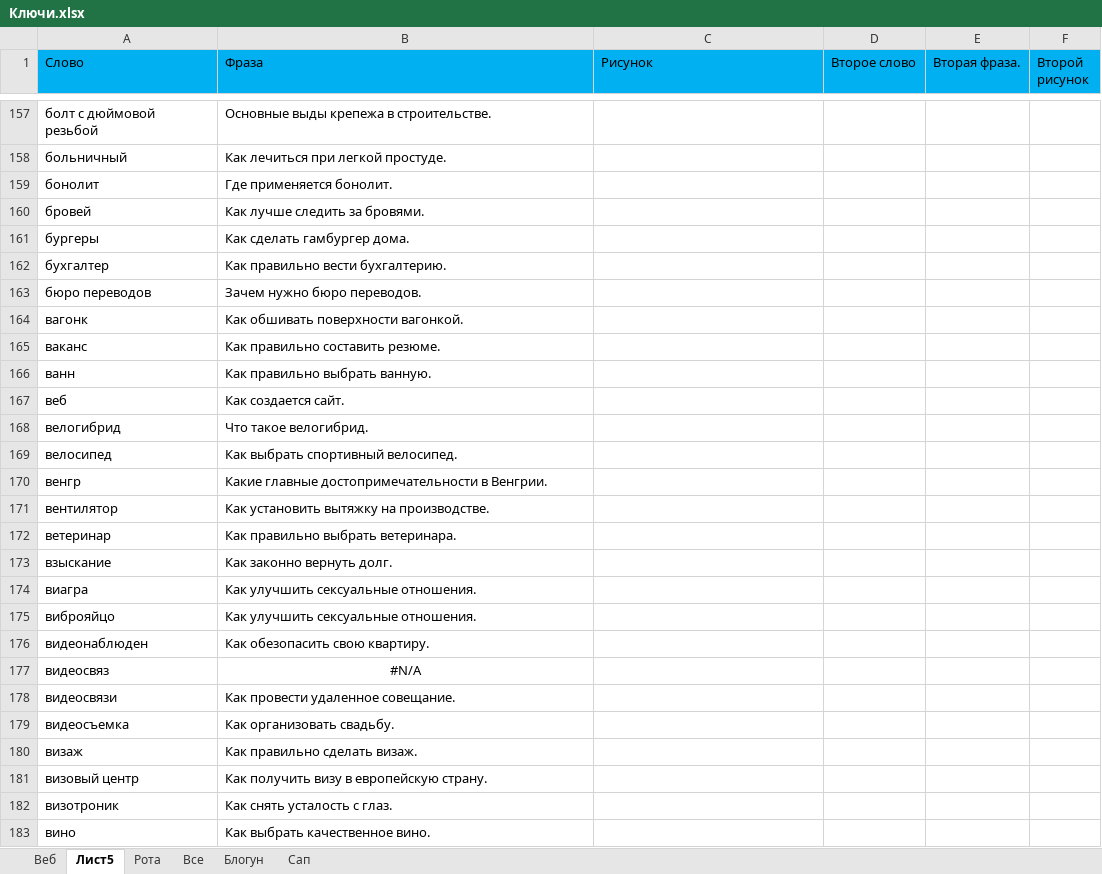
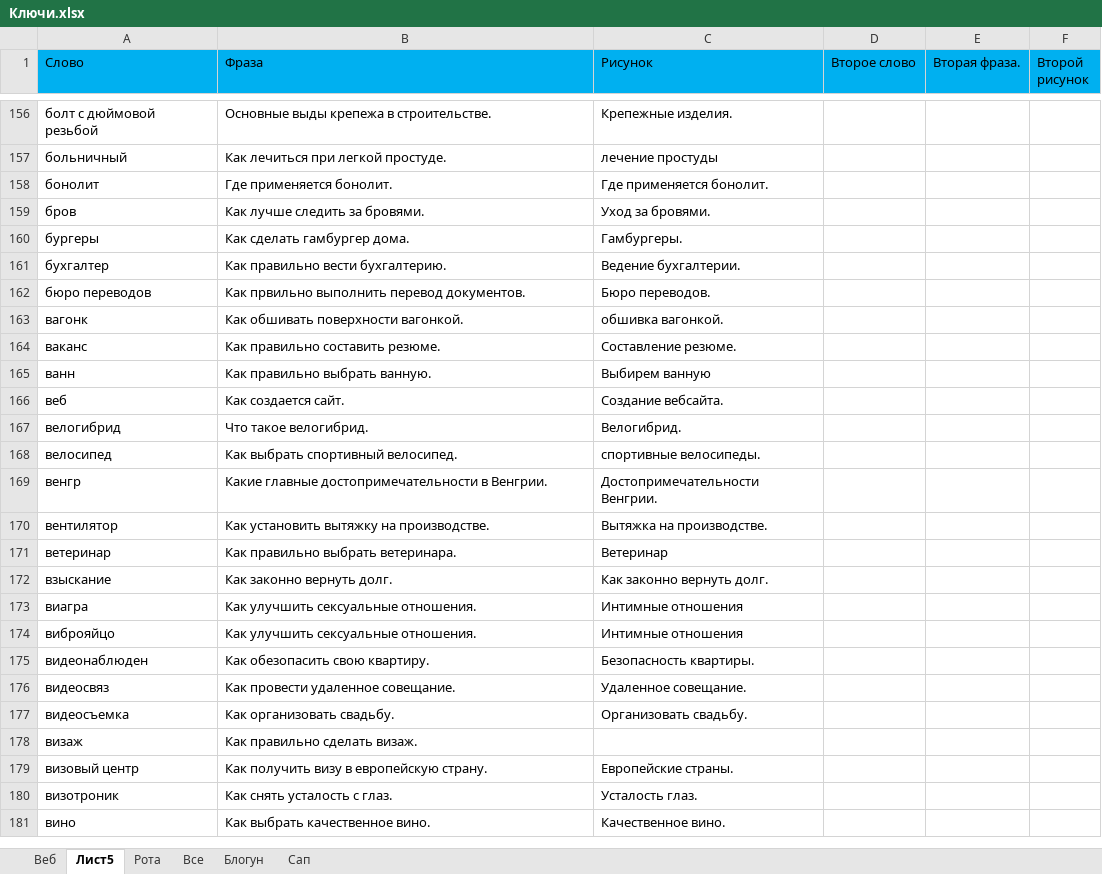
Before and after one commit to Goodron1981/MyMacros-master, an Excel workbook: Ключи.xlsx, sheet Лист5, drawn as a sheet; only a part is shown, gaps mark what is left out; values as stored, in another font and other column widths than the file's, no borders; removed rows and columns are numbered as before the commit, all else as after; the diff covers the shown part only; the diff names each change by its address in the sheet, - before the commit and + after, or states it on an @@ line.

```diff
--- a/Ключи.xlsx (sheet Лист5)
+++ b/Ключи.xlsx (sheet Лист5)
-C156 (Рисунок): (empty)
+C156 (Рисунок): Крепежные изделия.
-C157 (Рисунок): (empty)
+C157 (Рисунок): лечение простуды
-C158 (Рисунок): (empty)
+C158 (Рисунок): Где применяется бонолит.
-row 160: бровей | Как лучше следить за бровями.
+row 159: бров | Как лучше следить за бровями. | Уход за бровями.
-C160 (Рисунок): (empty)
+C160 (Рисунок): Гамбургеры.
-C161 (Рисунок): (empty)
+C161 (Рисунок): Ведение бухгалтерии.
-B162 (Фраза): Зачем нужно бюро переводов.
+B162 (Фраза): Как првильно выполнить перевод документов.
-C162 (Рисунок): (empty)
+C162 (Рисунок): Бюро переводов.
-C163 (Рисунок): (empty)
+C163 (Рисунок): обшивка вагонкой.
-C164 (Рисунок): (empty)
+C164 (Рисунок): Составление резюме.
-C165 (Рисунок): (empty)
+C165 (Рисунок): Выбирем ванную
-C166 (Рисунок): (empty)
+C166 (Рисунок): Создание вебсайта.
-C167 (Рисунок): (empty)
+C167 (Рисунок): Велогибрид.
-C168 (Рисунок): (empty)
+C168 (Рисунок): спортивные велосипеды.
-C169 (Рисунок): (empty)
+C169 (Рисунок): Достопримечательности Венгрии.
-C170 (Рисунок): (empty)
+C170 (Рисунок): Вытяжка на производстве.
-C171 (Рисунок): (empty)
+C171 (Рисунок): Ветеринар
-C172 (Рисунок): (empty)
+C172 (Рисунок): Как законно вернуть долг.
-C173:C174 (Рисунок): (empty)
+C173:C174 (Рисунок): Интимные отношения
-C175 (Рисунок): (empty)
+C175 (Рисунок): Безопасность квартиры.
-B176 (Фраза): #N/A
+B176 (Фраза): Как провести удаленное совещание.
-B176 alignment: center
+B176 alignment: left
-C176 (Рисунок): (empty)
+C176 (Рисунок): Удаленное совещание.
-row 178: видеосвязи | Как провести удаленное совещание.
-C177 (Рисунок): (empty)
+C177 (Рисунок): Организовать свадьбу.
-C179 (Рисунок): (empty)
+C179 (Рисунок): Европейские страны.
-C180 (Рисунок): (empty)
+C180 (Рисунок): Усталость глаз.
-C181 (Рисунок): (empty)
+C181 (Рисунок): Качественное вино.
```
Also changed, not shown: 3 added rows, 4 removed rows, 595 edited cells and cell formats elsewhere in this sheet.
